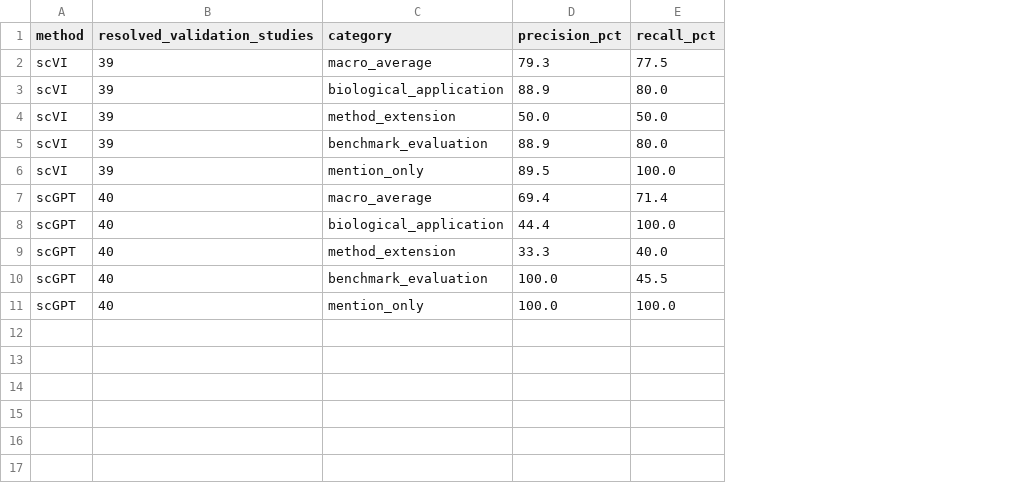
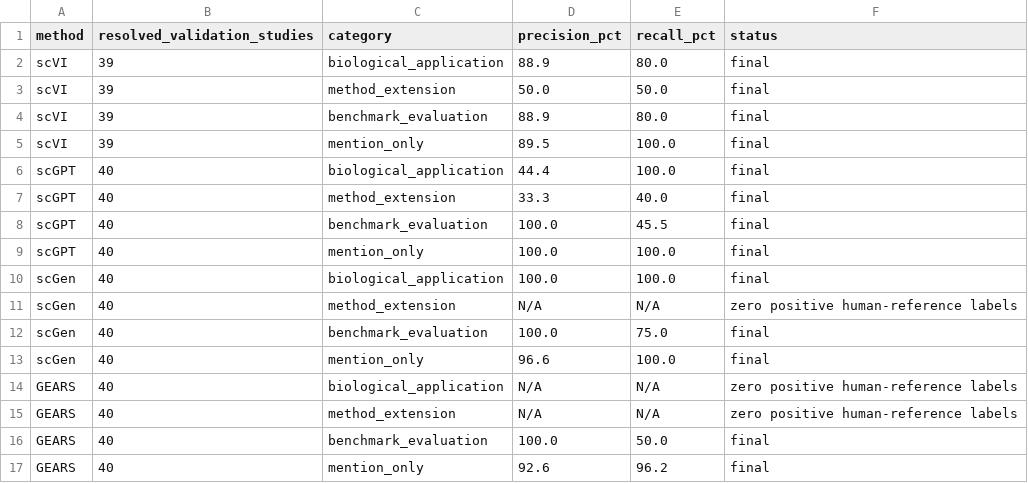
Before and after one commit to JiaxinLi-LiGaZn/BioCiteTrace, a CSV file: results/figure_2_human_validation.csv, drawn as a sheet; removed rows and columns are numbered as before the commit, all else as after; the diff names each change by its address in the sheet, - before the commit and + after, or states it on an @@ line.

Commit message:
Complete citation analysis story and final Figure 2

```diff
--- a/results/figure_2_human_validation.csv
+++ b/results/figure_2_human_validation.csv
+column F (status), rows 2-9: all final
-row 2: scVI | 39 | macro_average | 79.3 | 77.5
-row 7: scGPT | 40 | macro_average | 69.4 | 71.4
+row 10: scGen | 40 | biological_application | 100.0 | 100.0 | final
+row 11: scGen | 40 | method_extension | N/A | N/A | zero positive human-reference labels
+row 12: scGen | 40 | benchmark_evaluation | 100.0 | 75.0 | final
+row 13: scGen | 40 | mention_only | 96.6 | 100.0 | final
+row 14: GEARS | 40 | biological_application | N/A | N/A | zero positive human-reference labels
+row 15: GEARS | 40 | method_extension | N/A | N/A | zero positive human-reference labels
+row 16: GEARS | 40 | benchmark_evaluation | 100.0 | 50.0 | final
+row 17: GEARS | 40 | mention_only | 92.6 | 96.2 | final
```
Also changed, not shown: 9 other files.
